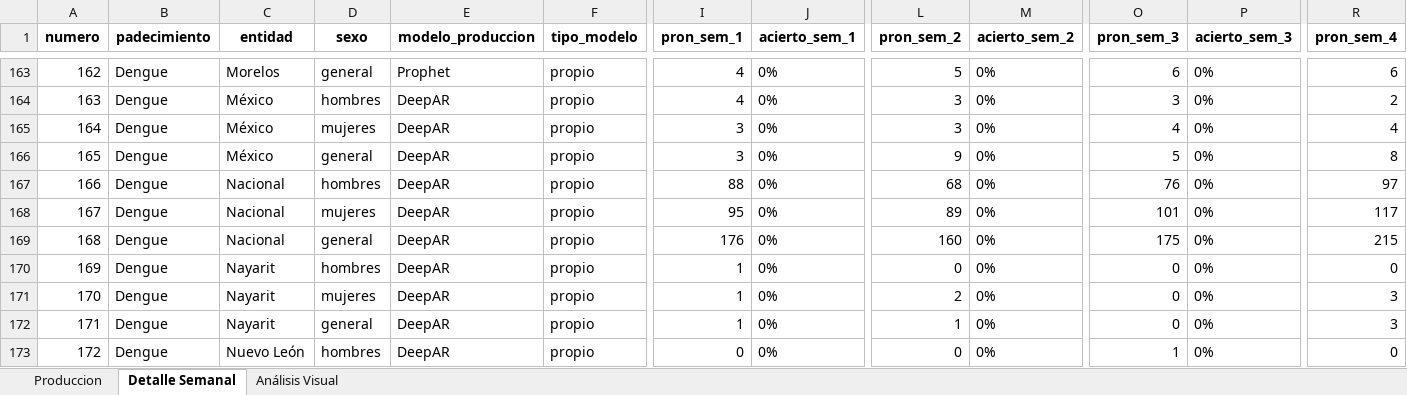
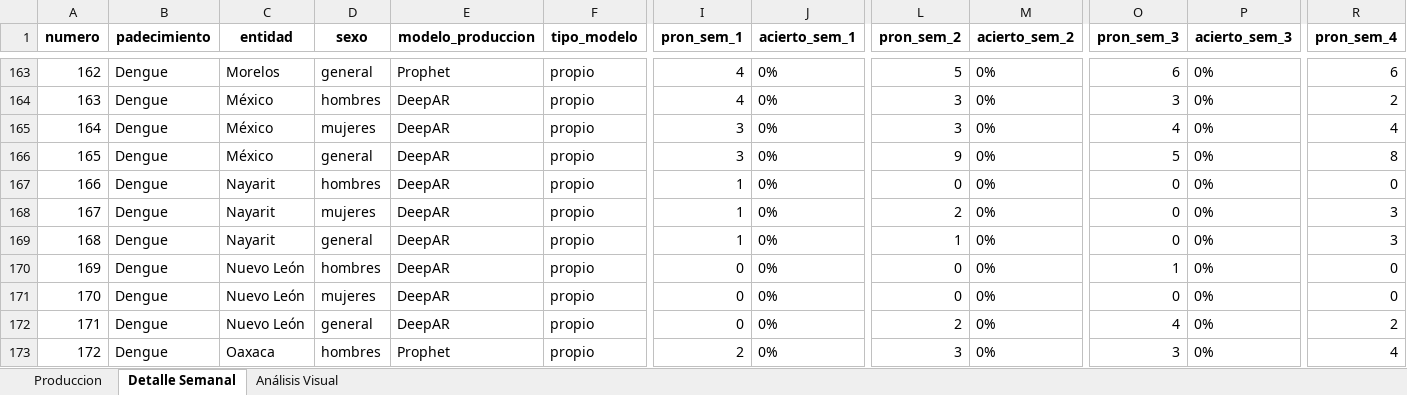
Before and after one commit to EpiForecastMX/EpiForecast-MX, an Excel workbook: reports/ProdDetails/tabla_333_modelos_produccion.xlsx, sheet Detalle Semanal, drawn as a sheet; only a part is shown, gaps mark what is left out; the shorter side is filled out with more unchanged rows; values as stored, in another font and other column widths than the file's, no borders; removed rows and columns are numbered as before the commit, all else as after; rows hold the shown columns only; the diff names each change by its address in the sheet, - before the commit and + after, or states it on an @@ line.

```diff
--- a/reports/ProdDetails/tabla_333_modelos_produccion.xlsx (sheet Detalle Semanal)
+++ b/reports/ProdDetails/tabla_333_modelos_produccion.xlsx (sheet Detalle Semanal)
-row 167: 166 | Dengue | Nacional | hombres | DeepAR | propio | 88 | 0% | 68 | 0% | 76 | 0% | 97
-row 168: 167 | Dengue | Nacional | mujeres | DeepAR | propio | 95 | 0% | 89 | 0% | 101 | 0% | 117
-row 169: 168 | Dengue | Nacional | general | DeepAR | propio | 176 | 0% | 160 | 0% | 175 | 0% | 215
@@ column A (numero) renumbered from row 167 down @@
```
Also changed, not shown: sheet Produccion, 2 other files.
